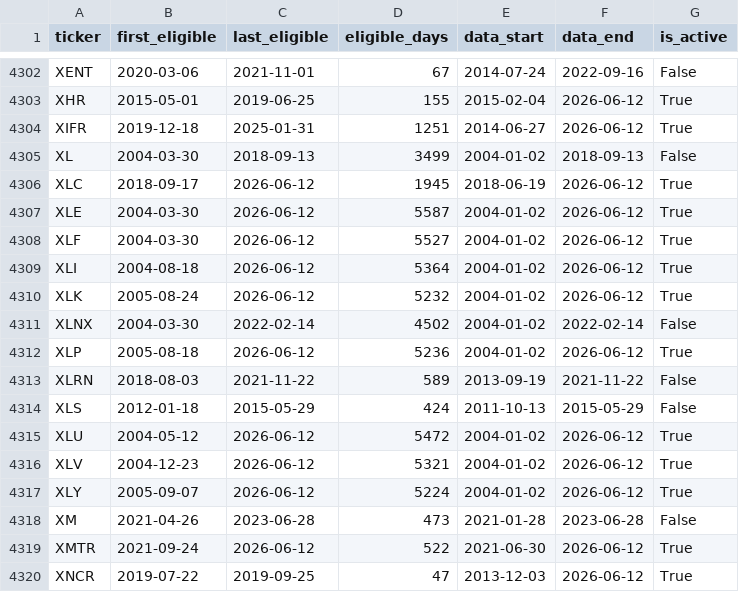
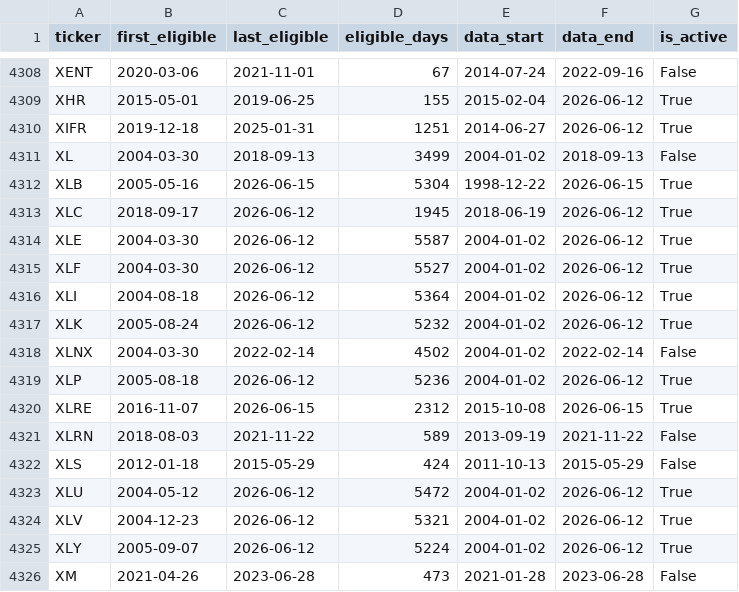
Before and after one commit to Xuchun/fund_trend_following, a CSV file: data/tiingo_eligible_universe.csv, drawn as a sheet; only a part is shown, gaps mark what is left out; the shorter side is filled out with more unchanged rows; the diff covers the shown part only.

```diff
--- a/data/tiingo_eligible_universe.csv
+++ b/data/tiingo_eligible_universe.csv
@@ -4305,2 +4311,3 @@ XIFR,2019-12-18,2025-01-31,1251,2014-06-27,2026-06-12,True
 XL,2004-03-30,2018-09-13,3499,2004-01-02,2018-09-13,False
+XLB,2005-05-16,2026-06-15,5304,1998-12-22,2026-06-15,True
 XLC,2018-09-17,2026-06-12,1945,2018-06-19,2026-06-12,True
@@ -4312,2 +4319,3 @@ XLNX,2004-03-30,2022-02-14,4502,2004-01-02,2022-02-14,False
 XLP,2005-08-18,2026-06-12,5236,2004-01-02,2026-06-12,True
+XLRE,2016-11-07,2026-06-15,2312,2015-10-08,2026-06-15,True
 XLRN,2018-08-03,2021-11-22,589,2013-09-19,2021-11-22,False
```
Also changed, not shown: 6 added rows elsewhere in this file.
